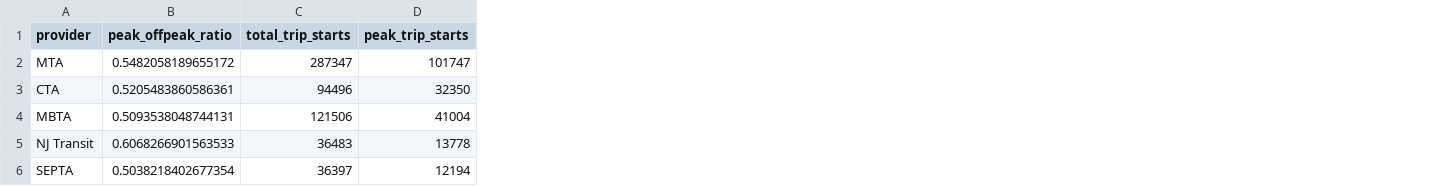
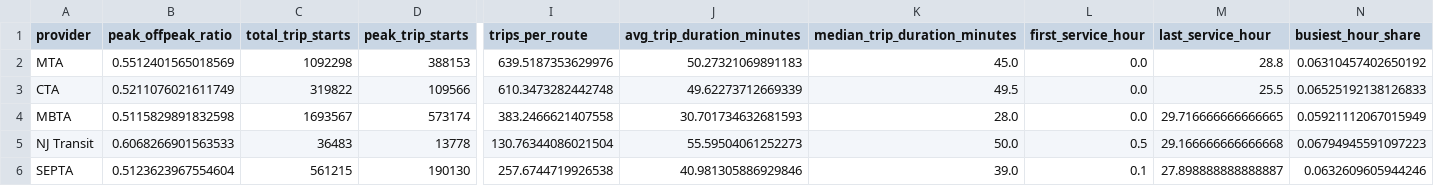
Before and after one commit to Commute-Live/ParallelProject, a CSV file: results/plots/provider_summary.csv, drawn as a sheet; only a part is shown, gaps mark what is left out; the diff covers the shown part only; the diff names each change by its address in the sheet, - before the commit and + after, or states it on an @@ line.

```diff
--- a/results/plots/provider_summary.csv
+++ b/results/plots/provider_summary.csv
+column I (trips_per_route), rows 2-6: 639.5187353629976 | 610.3473282442748 | 383.2466621407558 | 130.76344086021504 | 257.6744719926538
+column J (avg_trip_duration_minutes), rows 2-6: 50.27321069891183 | 49.62273712669339 | 30.701734632681593 | 55.59504061252273 | 40.981305886929846
+column K (median_trip_duration_minutes), rows 2-6: 45.0 | 49.5 | 28.0 | 50.0 | 39.0
+column L (first_service_hour), rows 2-6: 0.0 | 0.0 | 0.0 | 0.5 | 0.1
+column M (last_service_hour), rows 2-6: 28.8 | 25.5 | 29.716666666666665 | 29.166666666666668 | 27.898888888888887
+column N (busiest_hour_share), rows 2-6: 0.06310457402650192 | 0.06525192138126833 | 0.05921112067015949 | 0.06794945591097223 | 0.0632609605944246
-B2 (peak_offpeak_ratio): 0.5482058189655172
+B2 (peak_offpeak_ratio): 0.5512401565018569
-C2 (total_trip_starts): 287347
+C2 (total_trip_starts): 1092298
-D2 (peak_trip_starts): 101747
+D2 (peak_trip_starts): 388153
-B3 (peak_offpeak_ratio): 0.5205483860586361
+B3 (peak_offpeak_ratio): 0.5211076021611749
-C3 (total_trip_starts): 94496
+C3 (total_trip_starts): 319822
-D3 (peak_trip_starts): 32350
+D3 (peak_trip_starts): 109566
-B4 (peak_offpeak_ratio): 0.5093538048744131
+B4 (peak_offpeak_ratio): 0.5115829891832598
-C4 (total_trip_starts): 121506
+C4 (total_trip_starts): 1693567
-D4 (peak_trip_starts): 41004
+D4 (peak_trip_starts): 573174
-B6 (peak_offpeak_ratio): 0.5038218402677354
+B6 (peak_offpeak_ratio): 0.5123623967554604
-C6 (total_trip_starts): 36397
+C6 (total_trip_starts): 561215
-D6 (peak_trip_starts): 12194
+D6 (peak_trip_starts): 190130
```
Also changed, not shown: 16 edited cells elsewhere in this file, 20 other files.
